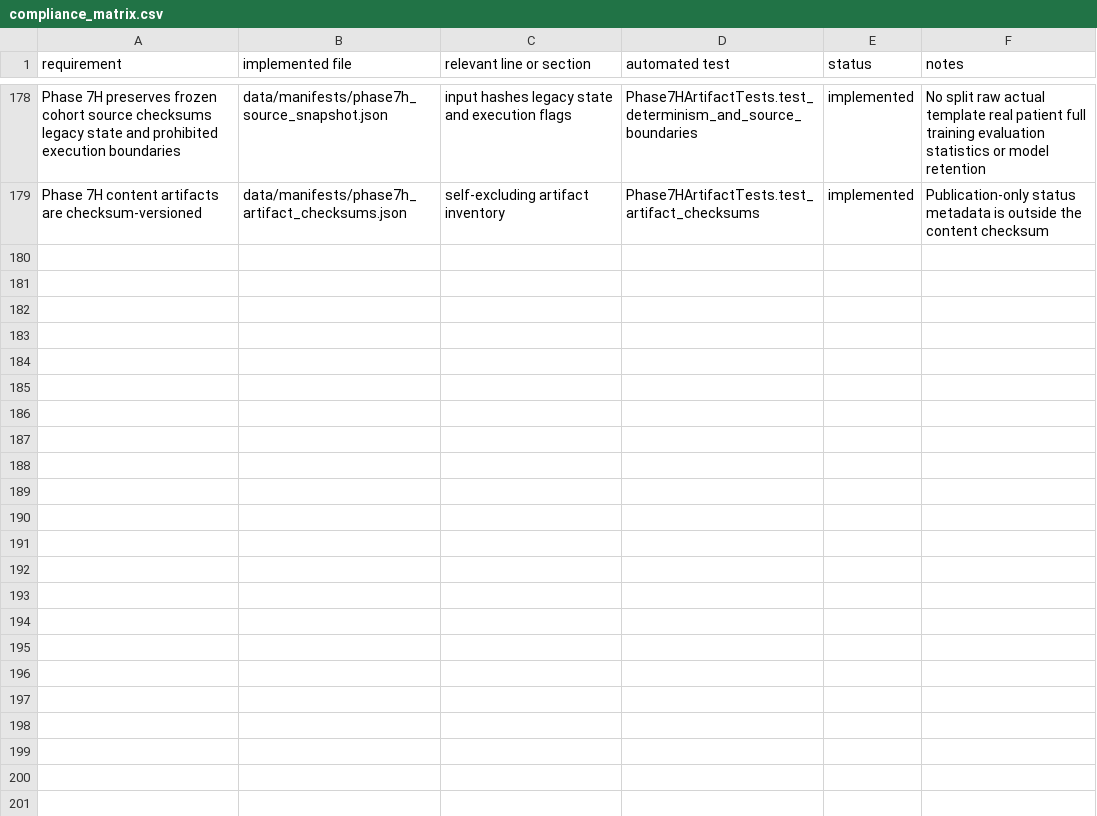
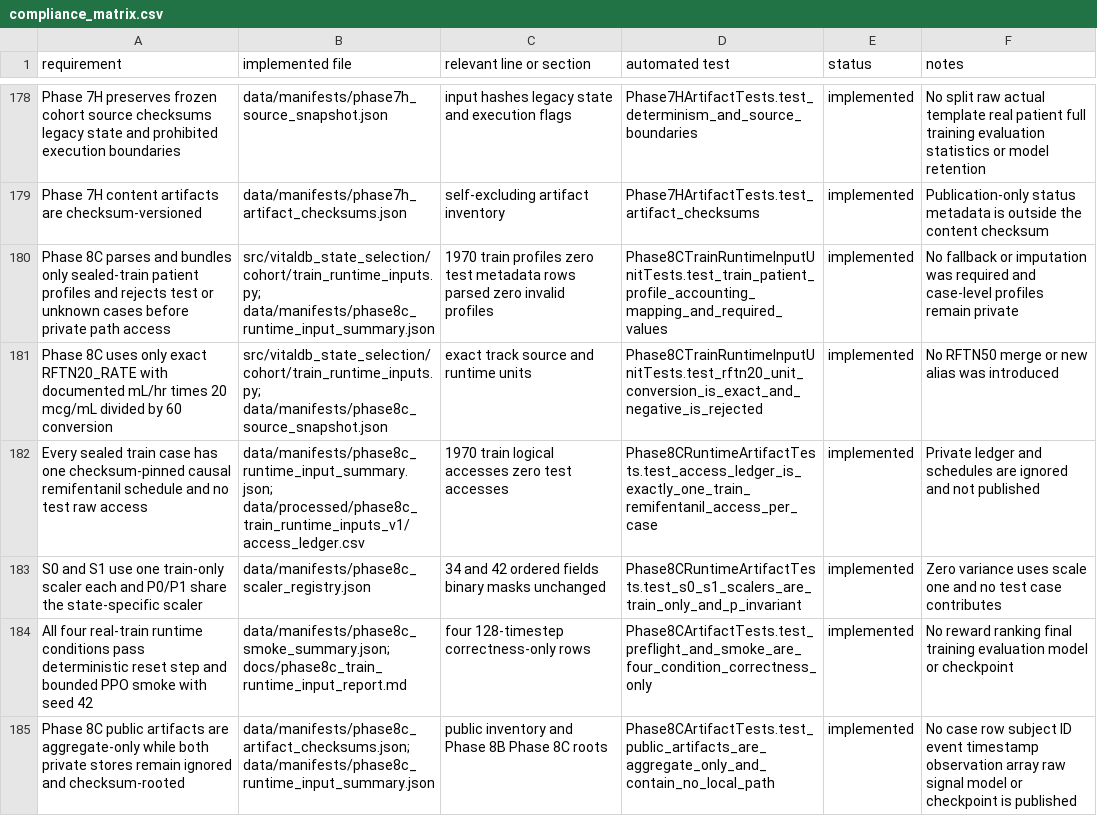
Before and after one commit to khyitty/VitalDB-State-Selection-Reconstructed, a CSV file: docs/compliance_matrix.csv, drawn as a sheet; only a part is shown, gaps mark what is left out; the diff names each change by its address in the sheet, - before the commit and + after, or states it on an @@ line.

Commit message:
Build train runtime inputs

```diff
--- a/docs/compliance_matrix.csv
+++ b/docs/compliance_matrix.csv
+row 180: Phase 8C parses and bundles only sealed-train patient profiles and rejects test or unknown cases before private path access | src/vitaldb_state_selection/cohort/train_runtime_inputs.py; data/manifests/phase8c_runtime_input_summary.json | 1970 train profiles zero test metadata rows parsed zero invalid profiles | Phase8CTrainRuntimeInputUnitTests.test_train_patient_profile_accounting_mapping_and_required_values | implemented | No fallback or imputation was required and case-level profiles remain private
+row 181: Phase 8C uses only exact RFTN20_RATE with documented mL/hr times 20 mcg/mL divided by 60 conversion | src/vitaldb_state_selection/cohort/train_runtime_inputs.py; data/manifests/phase8c_source_snapshot.json | exact track source and runtime units | Phase8CTrainRuntimeInputUnitTests.test_rftn20_unit_conversion_is_exact_and_negative_is_rejected | implemented | No RFTN50 merge or new alias was introduced
+row 182: Every sealed train case has one checksum-pinned causal remifentanil schedule and no test raw access | data/manifests/phase8c_runtime_input_summary.json; data/processed/phase8c_train_runtime_inputs_v1/access_ledger.csv | 1970 train logical accesses zero test accesses | Phase8CRuntimeArtifactTests.test_access_ledger_is_exactly_one_train_remifentanil_access_per_case | implemented | Private ledger and schedules are ignored and not published
+row 183: S0 and S1 use one train-only scaler each and P0/P1 share the state-specific scaler | data/manifests/phase8c_scaler_registry.json | 34 and 42 ordered fields binary masks unchanged | Phase8CRuntimeArtifactTests.test_s0_s1_scalers_are_train_only_and_p_invariant | implemented | Zero variance uses scale one and no test case contributes
+row 184: All four real-train runtime conditions pass deterministic reset step and bounded PPO smoke with seed 42 | data/manifests/phase8c_smoke_summary.json; docs/phase8c_train_runtime_input_report.md | four 128-timestep correctness-only rows | Phase8CArtifactTests.test_preflight_and_smoke_are_four_condition_correctness_only | implemented | No reward ranking final training evaluation model or checkpoint
+row 185: Phase 8C public artifacts are aggregate-only while both private stores remain ignored and checksum-rooted | data/manifests/phase8c_artifact_checksums.json; data/manifests/phase8c_runtime_input_summary.json | public inventory and Phase 8B Phase 8C roots | Phase8CArtifactTests.test_public_artifacts_are_aggregate_only_and_contain_no_local_path | implemented | No case row subject ID event timestamp observation array raw signal model or checkpoint is published
```
Also changed, not shown: 19 other files.
